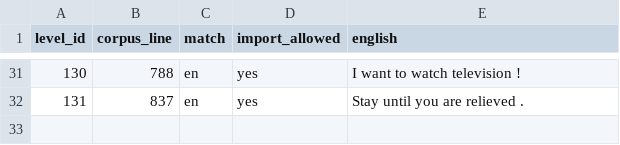
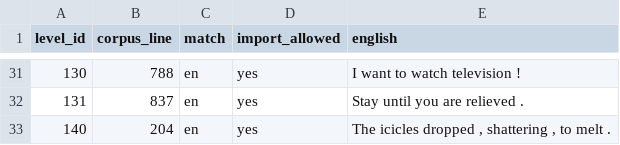
Before and after one commit to componavt/worpalox-enru, a CSV file: tool/d1/level_mapping.csv, drawn as a sheet; only a part is shown, gaps mark what is left out.

```diff
--- a/tool/d1/level_mapping.csv
+++ b/tool/d1/level_mapping.csv
@@ -32 +32,2 @@ level_id,corpus_line,match,import_allowed,english
 131,837,en,yes,Stay until you are relieved .
+140,204,en,yes,"The icicles dropped , shattering , to melt ."
```
Also changed, not shown: 32 other files.
